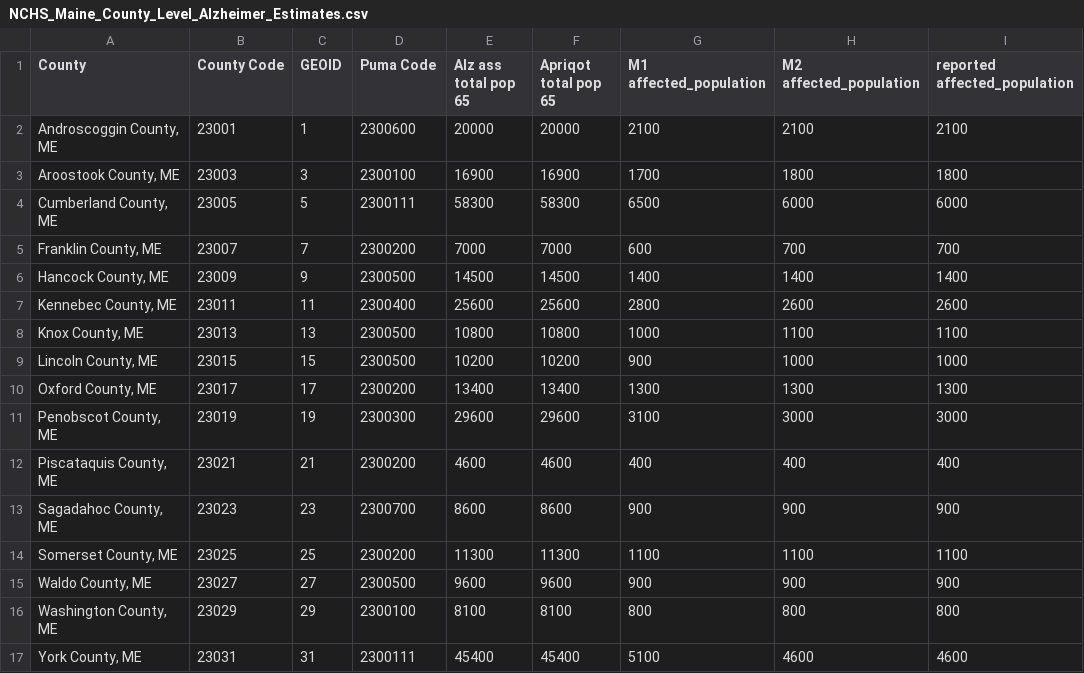
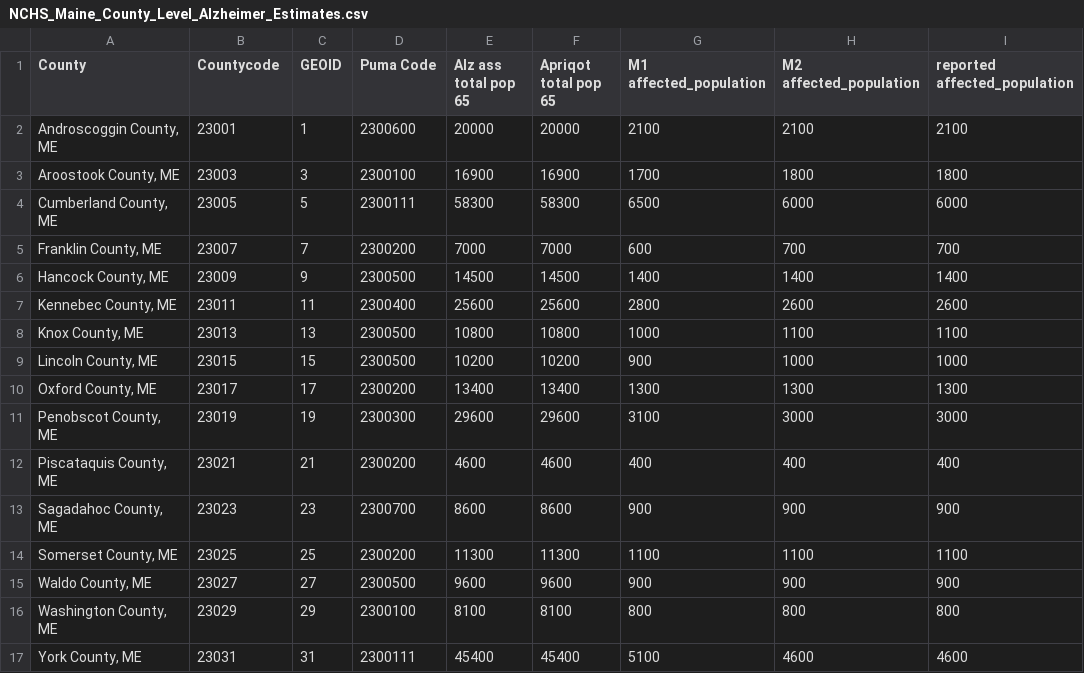
Before and after one commit to xinyan30425/geo-demographic-platform, a CSV file: public/data/NCHS_Maine_County_Level_Alzheimer_Estimates.csv, drawn as a sheet; only a part is shown; the diff names each change by its address in the sheet, - before the commit and + after, or states it on an @@ line.

```diff
--- a/public/data/NCHS_Maine_County_Level_Alzheimer_Estimates.csv
+++ b/public/data/NCHS_Maine_County_Level_Alzheimer_Estimates.csv
-B1: County Code
+B1: Countycode
```
Also changed, not shown: public/data/ACS_Maine_Puma_Level_Alzheimer_Estimates_withedu.csv, 7 other files.
